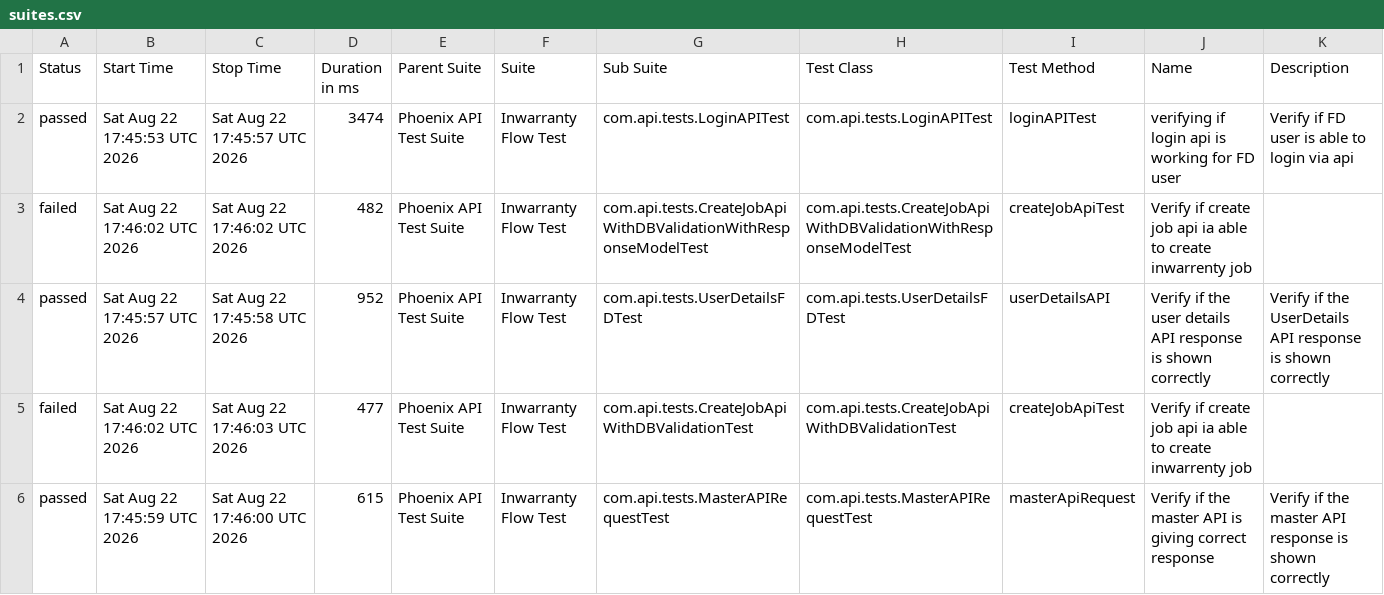
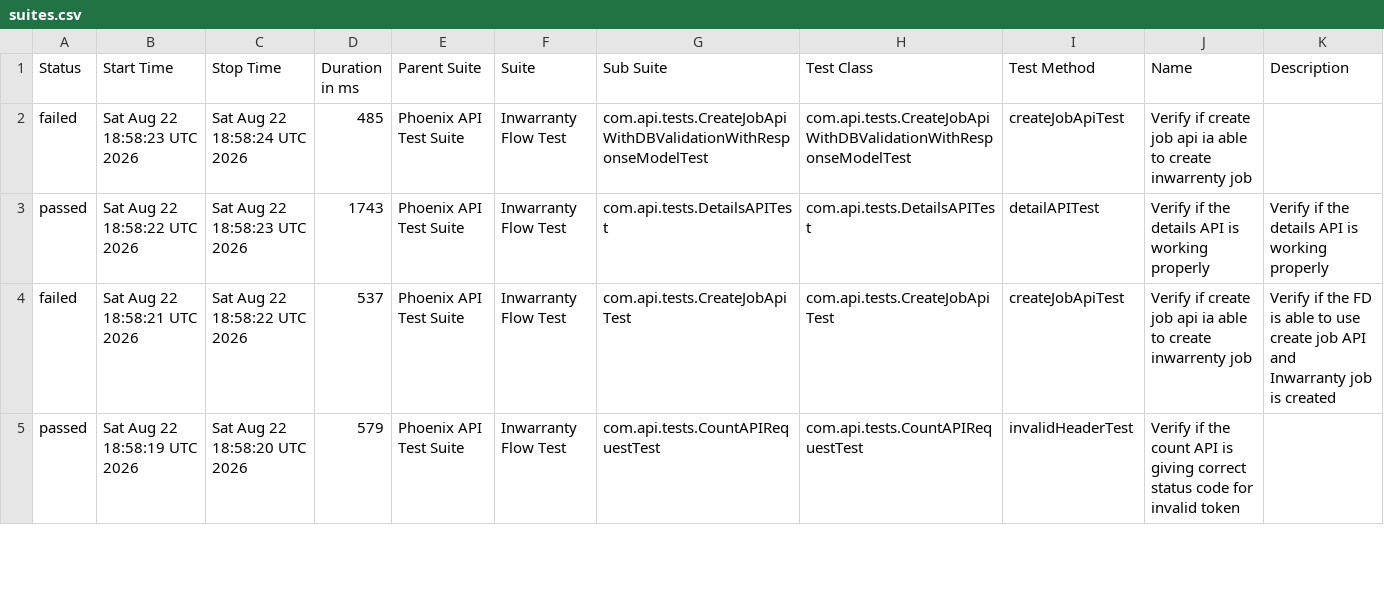
Before and after one commit to divyaNandakumar12/PhoenixTestAutomationFramework, a CSV file: data/suites.csv, drawn as a sheet; only a part is shown; the diff covers the shown part only.

```diff
--- a/data/suites.csv
+++ b/data/suites.csv
@@ -1,6 +1,5 @@
 "Status","Start Time","Stop Time","Duration in ms","Parent Suite","Suite","Sub Suite","Test Class","Test Method","Name","Description"
-"passed","Sat Aug 22 17:45:53 UTC 2026","Sat Aug 22 17:45:57 UTC 2026","3474","Phoenix API Test Suite","Inwarranty Flow Test","com.api.tests.LoginAPITest","com.api.tests.LoginAPITest","loginAPITest","verifying if login api is working for FD user","Verify if FD user is able to login via api"
-"failed","Sat Aug 22 17:46:02 UTC 2026","Sat Aug 22 17:46:02 UTC 2026","482","Phoenix API Test Suite","Inwarranty Flow Test","com.api.tests.CreateJobApiWithDBValidationWithResponseModelTest","com.api.tests.CreateJobApiWithDBValidationWithResponseModelTest","createJobApiTest","Verify if create job api ia able to create inwarrenty job",""
-"passed","Sat Aug 22 17:45:57 UTC 2026","Sat Aug 22 17:45:58 UTC 2026","952","Phoenix API Test Suite","Inwarranty Flow Test","com.api.tests.UserDetailsFDTest","com.api.tests.UserDetailsFDTest","userDetailsAPI","Verify if the user details API response is shown correctly","Verify if the UserDetails API response is shown correctly"
-"failed","Sat Aug 22 17:46:02 UTC 2026","Sat Aug 22 17:46:03 UTC 2026","477","Phoenix API Test Suite","Inwarranty Flow Test","com.api.tests.CreateJobApiWithDBValidationTest","com.api.tests.CreateJobApiWithDBValidationTest","createJobApiTest","Verify if create job api ia able to create inwarrenty job",""
-"passed","Sat Aug 22 17:45:59 UTC 2026","Sat Aug 22 17:46:00 UTC 2026","615","Phoenix API Test Suite","Inwarranty Flow Test","com.api.tests.MasterAPIRequestTest","com.api.tests.MasterAPIRequestTest","masterApiRequest","Verify if the master API is giving correct response","Verify if the master API response is shown correctly"
+"failed","Sat Aug 22 18:58:23 UTC 2026","Sat Aug 22 18:58:24 UTC 2026","485","Phoenix API Test Suite","Inwarranty Flow Test","com.api.tests.CreateJobApiWithDBValidationWithResponseModelTest","com.api.tests.CreateJobApiWithDBValidationWithResponseModelTest","createJobApiTest","Verify if create job api ia able to create inwarrenty job",""
+"passed","Sat Aug 22 18:58:22 UTC 2026","Sat Aug 22 18:58:23 UTC 2026","1743","Phoenix API Test Suite","Inwarranty Flow Test","com.api.tests.DetailsAPITest","com.api.tests.DetailsAPITest","detailAPITest","Verify if the details API is working properly","Verify if the details API is working properly"
+"failed","Sat Aug 22 18:58:21 UTC 2026","Sat Aug 22 18:58:22 UTC 2026","537","Phoenix API Test Suite","Inwarranty Flow Test","com.api.tests.CreateJobApiTest","com.api.tests.CreateJobApiTest","createJobApiTest","Verify if create job api ia able to create inwarrenty job","Verify if the FD is able to use create job API and Inwarranty job is created"
+"passed","Sat Aug 22 18:58:19 UTC 2026","Sat Aug 22 18:58:20 UTC 2026","579","Phoenix API Test Suite","Inwarranty Flow Test","com.api.tests.CountAPIRequestTest","com.api.tests.CountAPIRequestTest","invalidHeaderTest","Verify if the count API is giving correct status code for invalid token",""
```
Also changed, not shown: 1 added row and 32 edited cells elsewhere in this file, data/behaviors.csv, 58 other files.
